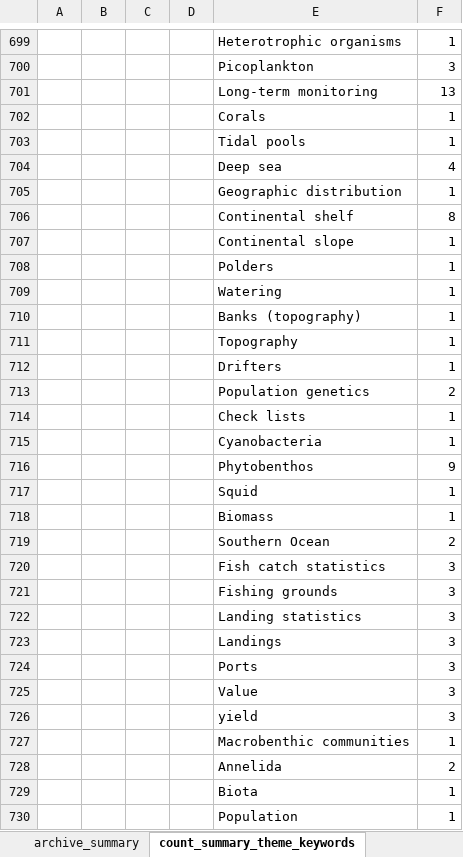
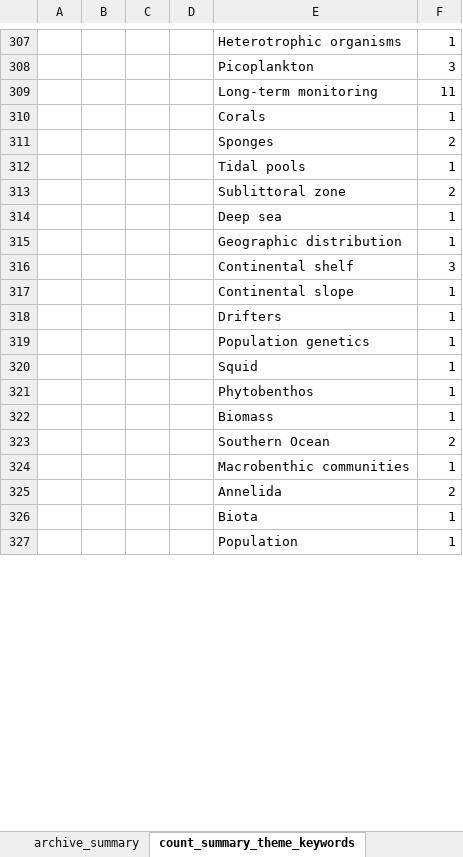
Before and after one commit to cedricdecruw/Open_Science_VlIZ, an Excel workbook: Metadata_scraping_summary_themes_keywords_Assembleplus.xlsx, sheet count_summary_theme_keywords, drawn as a sheet; only a part is shown, gaps mark what is left out; values as stored, in another font and other column widths than the file's, no borders; removed rows and columns are numbered as before the commit, all else as after; the diff covers the shown part only; the diff names each change by its address in the sheet, - before the commit and + after, or states it on an @@ line.

```diff
--- a/Metadata_scraping_summary_themes_keywords_Assembleplus.xlsx (sheet count_summary_theme_keywords)
+++ b/Metadata_scraping_summary_themes_keywords_Assembleplus.xlsx (sheet count_summary_theme_keywords)
-F309: 13
+F309: 11
+row 311:  |  |  |  | Sponges | 2
-row 704:  |  |  |  | Deep sea | 4
+row 313:  |  |  |  | Sublittoral zone | 2
+row 314:  |  |  |  | Deep sea | 1
-F316: 8
+F316: 3
-row 708:  |  |  |  | Polders | 1
-row 709:  |  |  |  | Watering | 1
-row 710:  |  |  |  | Banks (topography) | 1
-row 711:  |  |  |  | Topography | 1
-row 713:  |  |  |  | Population genetics | 2
-E319: Check lists
+E319: Population genetics
-row 715:  |  |  |  | Cyanobacteria | 1
-row 716:  |  |  |  | Phytobenthos | 9
+row 321:  |  |  |  | Phytobenthos | 1
-row 720:  |  |  |  | Fish catch statistics | 3
-row 721:  |  |  |  | Fishing grounds | 3
-row 722:  |  |  |  | Landing statistics | 3
-row 723:  |  |  |  | Landings | 3
-row 724:  |  |  |  | Ports | 3
-row 725:  |  |  |  | Value | 3
-row 726:  |  |  |  | yield | 3
```
Also changed, not shown: 41 added rows, 542 removed rows, 1 moved row and 117 edited cells elsewhere in this sheet, sheet archive_summary, 1 other file.
